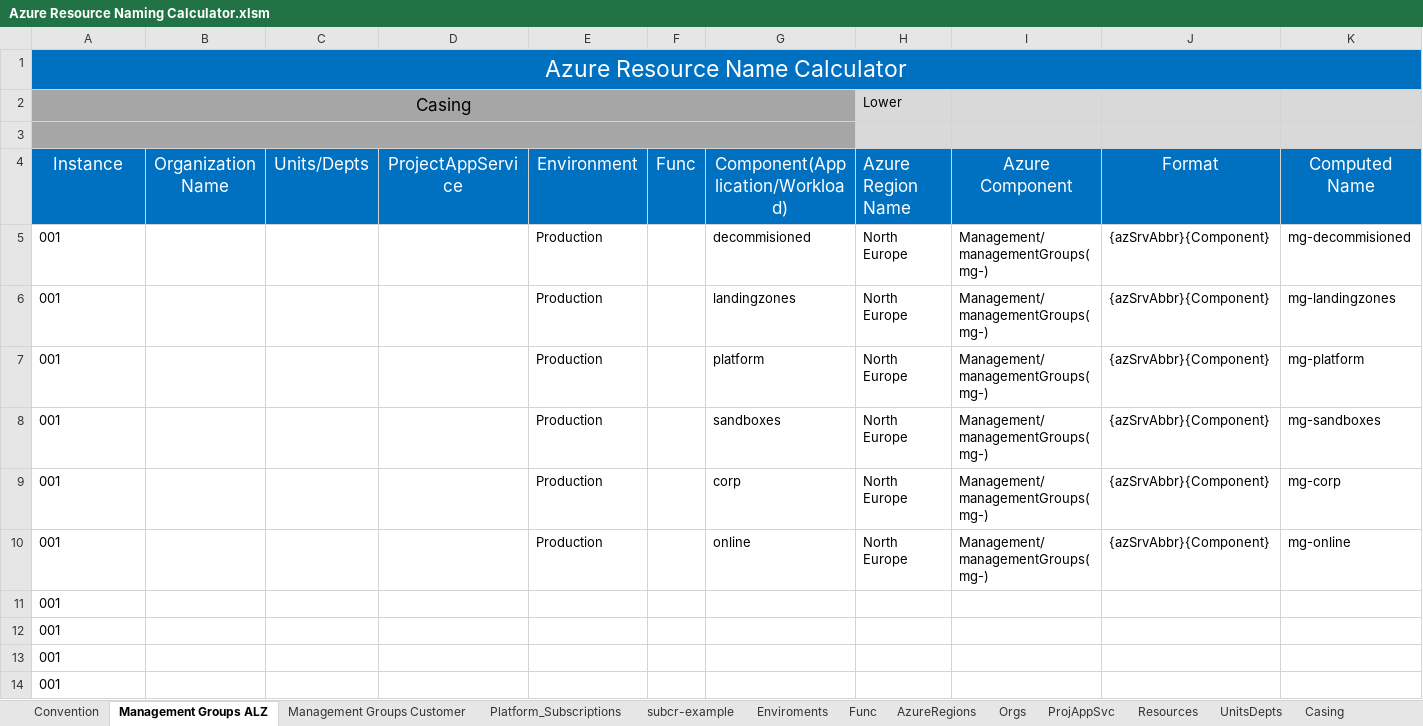
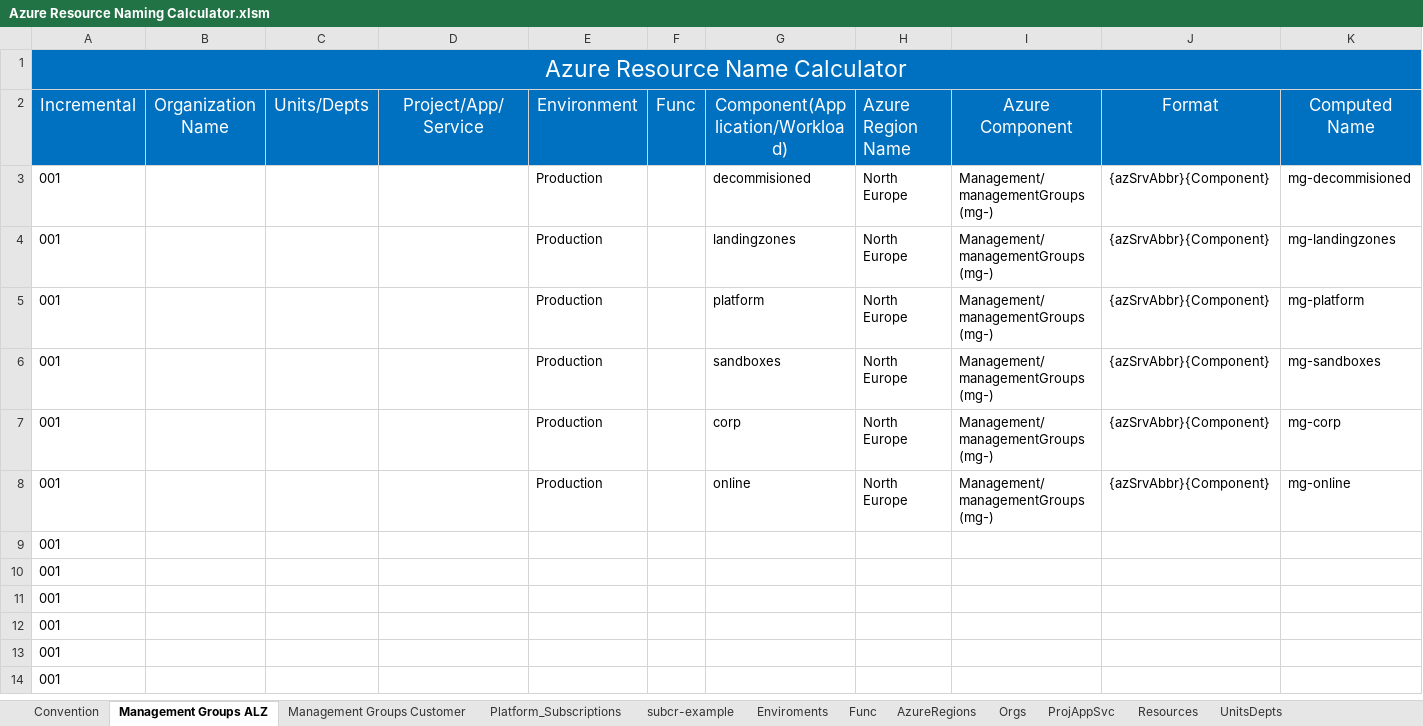
Before and after one commit to rfernandezdo/azure-naming-calculator, an Excel workbook: Azure Resource Naming Calculator.xlsm, sheet Management Groups ALZ, drawn as a sheet; only a part is shown; the shorter side is filled out with more unchanged rows; values as stored, in another font and other column widths than the file's, no borders; conditional formats not drawn; removed rows and columns are numbered as before the commit, all else as after; rows hold the shown columns only; the diff names each change by its address in the sheet, - before the commit and + after, or states it on an @@ line.

```diff
--- a/Azure Resource Naming Calculator.xlsm (sheet Management Groups ALZ)
+++ b/Azure Resource Naming Calculator.xlsm (sheet Management Groups ALZ)
-sheet tab: Casing
-row 2: Casing |  |  |  |  |  |  | Lower
-row 3: (empty)
-A2: Instance
+A2: Incremental
-D2: ProjectAppService
+D2: Project/App/Service
-I3:I8 (Azure Component): Management/managementGroups(mg-)
+I3:I8 (Azure Component): Management/managementGroups (mg-)
```
Also changed, not shown: sheet Resources, sheet subcr-example, sheet AzureRegions, sheet Platform_Subscriptions, sheet Management Groups Customer, sheet Func, 1 more sheet, formulas that keep their value, hidden cells.
